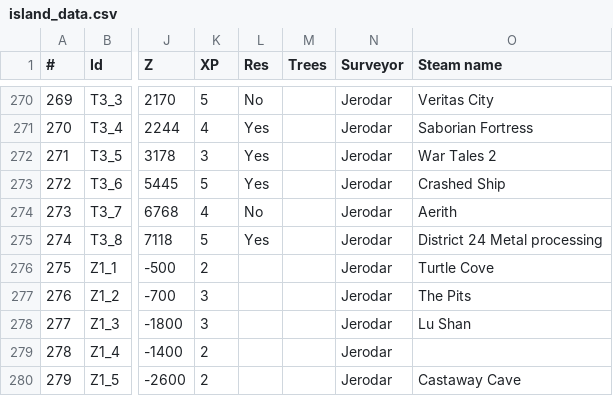
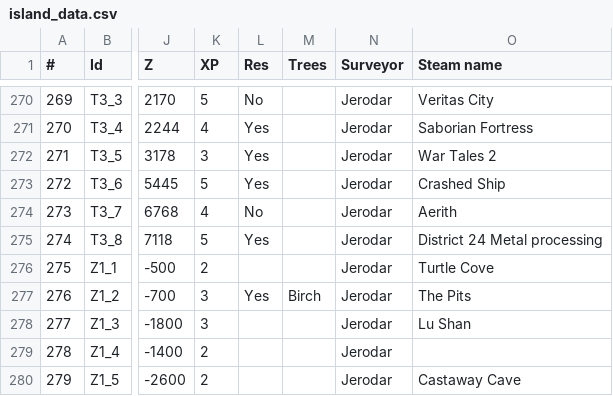
Before and after one commit to Jerodar/WAMap, a CSV file: data/island_data.csv, drawn as a sheet; only a part is shown, gaps mark what is left out; the diff covers the shown part only; the diff names each change by its address in the sheet, - before the commit and + after, or states it on an @@ line.

Commit message:
Daily update.

```diff
--- a/data/island_data.csv
+++ b/data/island_data.csv
-L277 (Res): (empty)
+L277 (Res): Yes
-M277 (Trees): (empty)
+M277 (Trees): Birch
```
Also changed, not shown: 21 edited cells elsewhere in this file.
